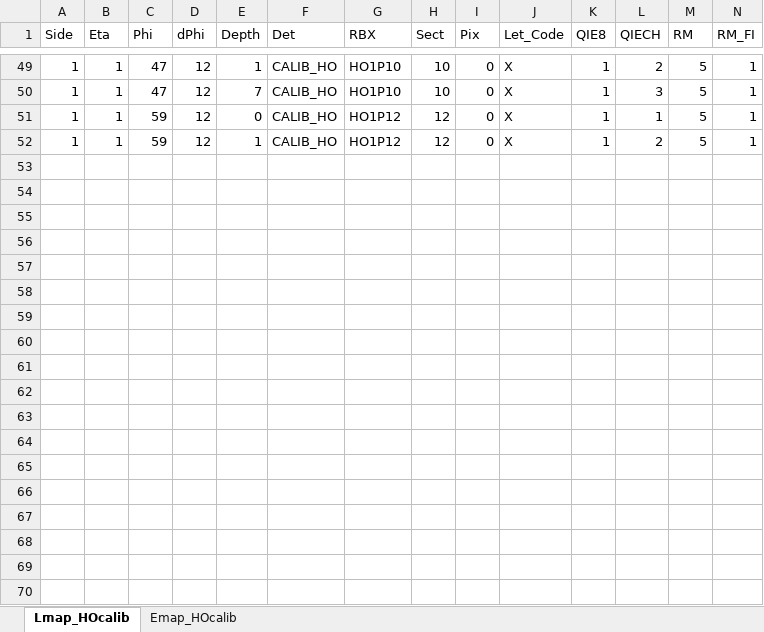
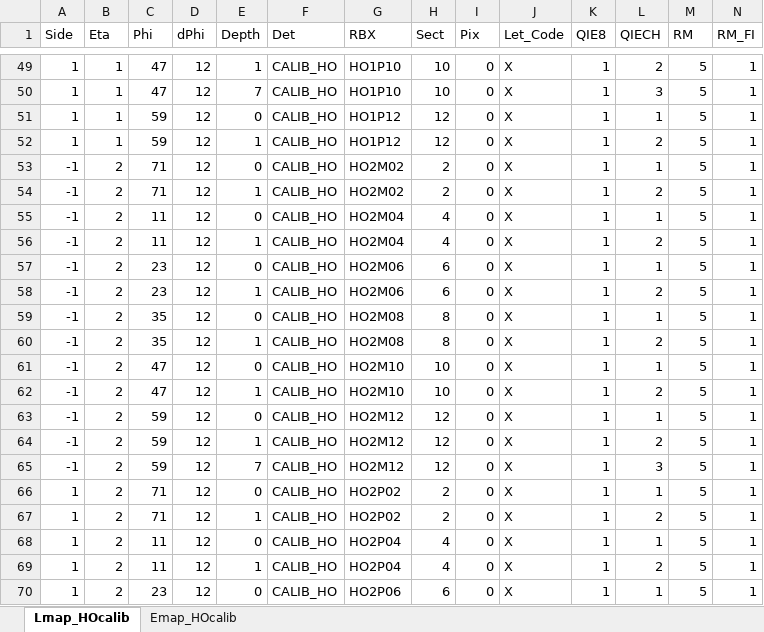
Before and after one commit to ashrafkasem/CMSngHOMAP, an Excel workbook: ngHOcalib.xlsx, sheet Lmap_HOcalib, drawn as a sheet; only a part is shown, gaps mark what is left out; values as stored, in another font and other column widths than the file's, no borders; rows hold the shown columns only; the diff covers the shown part only; the diff names each change by its address in the sheet, - before the commit and + after, or states it on an @@ line.

Commit message:
redo the ngHO Calib

```diff
--- a/ngHOcalib.xlsx (sheet Lmap_HOcalib)
+++ b/ngHOcalib.xlsx (sheet Lmap_HOcalib)
+row 53: -1 | 2 | 71 | 12 | 0 | CALIB_HO | HO2M02 | 2 | 0 | X | 1 | 1 | 5 | 1
+row 54: -1 | 2 | 71 | 12 | 1 | CALIB_HO | HO2M02 | 2 | 0 | X | 1 | 2 | 5 | 1
+row 55: -1 | 2 | 11 | 12 | 0 | CALIB_HO | HO2M04 | 4 | 0 | X | 1 | 1 | 5 | 1
+row 56: -1 | 2 | 11 | 12 | 1 | CALIB_HO | HO2M04 | 4 | 0 | X | 1 | 2 | 5 | 1
+row 57: -1 | 2 | 23 | 12 | 0 | CALIB_HO | HO2M06 | 6 | 0 | X | 1 | 1 | 5 | 1
+row 58: -1 | 2 | 23 | 12 | 1 | CALIB_HO | HO2M06 | 6 | 0 | X | 1 | 2 | 5 | 1
+row 59: -1 | 2 | 35 | 12 | 0 | CALIB_HO | HO2M08 | 8 | 0 | X | 1 | 1 | 5 | 1
+row 60: -1 | 2 | 35 | 12 | 1 | CALIB_HO | HO2M08 | 8 | 0 | X | 1 | 2 | 5 | 1
+row 61: -1 | 2 | 47 | 12 | 0 | CALIB_HO | HO2M10 | 10 | 0 | X | 1 | 1 | 5 | 1
+row 62: -1 | 2 | 47 | 12 | 1 | CALIB_HO | HO2M10 | 10 | 0 | X | 1 | 2 | 5 | 1
+row 63: -1 | 2 | 59 | 12 | 0 | CALIB_HO | HO2M12 | 12 | 0 | X | 1 | 1 | 5 | 1
+row 64: -1 | 2 | 59 | 12 | 1 | CALIB_HO | HO2M12 | 12 | 0 | X | 1 | 2 | 5 | 1
+row 65: -1 | 2 | 59 | 12 | 7 | CALIB_HO | HO2M12 | 12 | 0 | X | 1 | 3 | 5 | 1
+row 66: 1 | 2 | 71 | 12 | 0 | CALIB_HO | HO2P02 | 2 | 0 | X | 1 | 1 | 5 | 1
+row 67: 1 | 2 | 71 | 12 | 1 | CALIB_HO | HO2P02 | 2 | 0 | X | 1 | 2 | 5 | 1
+row 68: 1 | 2 | 11 | 12 | 0 | CALIB_HO | HO2P04 | 4 | 0 | X | 1 | 1 | 5 | 1
+row 69: 1 | 2 | 11 | 12 | 1 | CALIB_HO | HO2P04 | 4 | 0 | X | 1 | 2 | 5 | 1
+row 70: 1 | 2 | 23 | 12 | 0 | CALIB_HO | HO2P06 | 6 | 0 | X | 1 | 1 | 5 | 1
```
Also changed, not shown: 8 added rows elsewhere in this sheet, sheet Emap_HOcalib, 1 other file.
